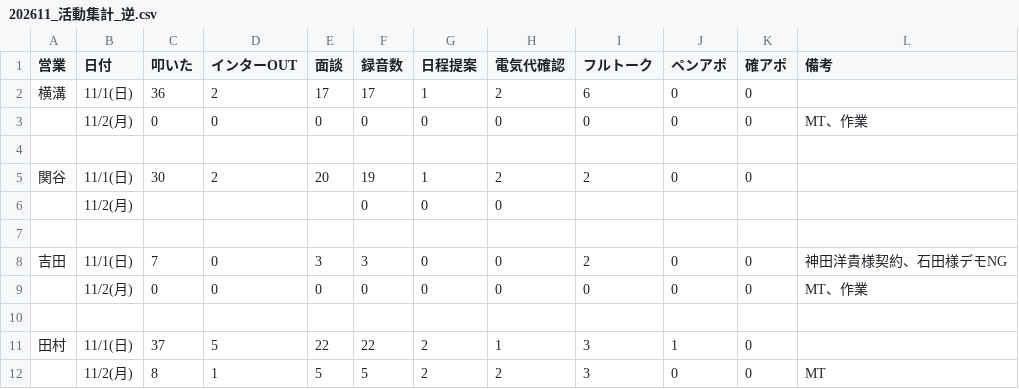
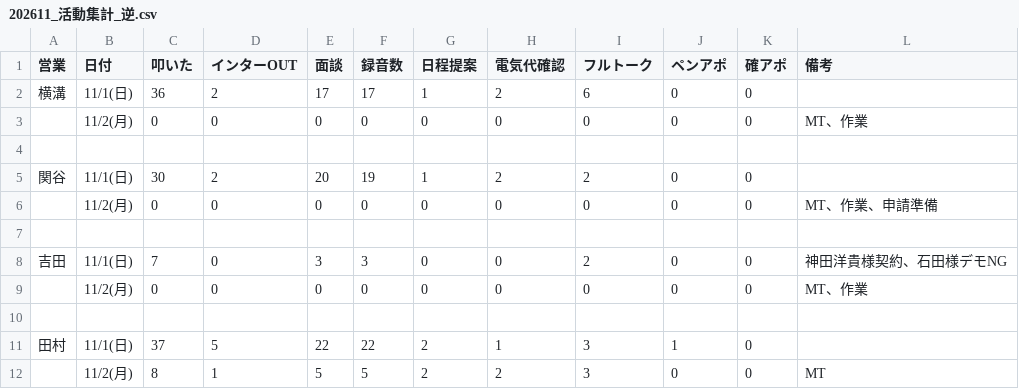
Before and after one commit to shuhei-mori/eiko-report, a CSV file: 202611_活動集計_逆.csv, drawn as a sheet.

```diff
--- a/202611_活動集計_逆.csv
+++ b/202611_活動集計_逆.csv
@@ -5,3 +5,3 @@
 関谷,11/1(日),30,2,20,19,1,2,2,0,0,
-,11/2(月),,,,0,0,0,,,,
+,11/2(月),0,0,0,0,0,0,0,0,0,MT、作業、申請準備
 
```
Also changed, not shown: 202611_活動集計.csv, katsudou.csv, 14 other files.
